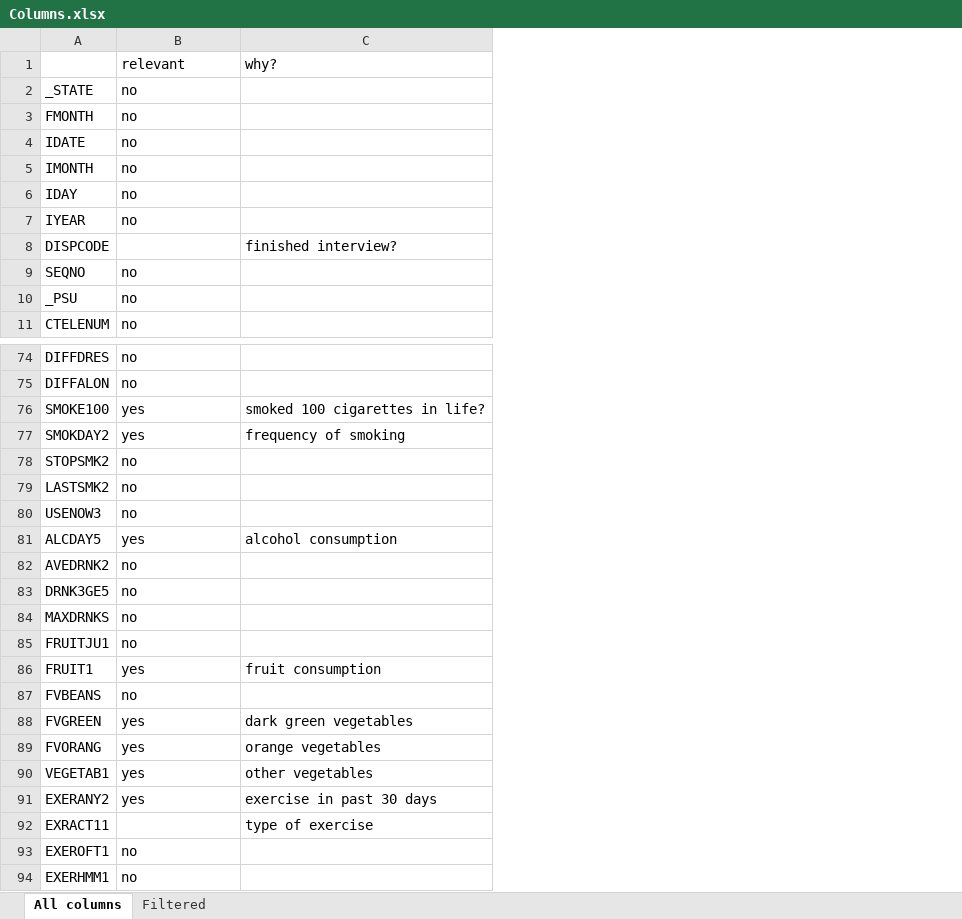
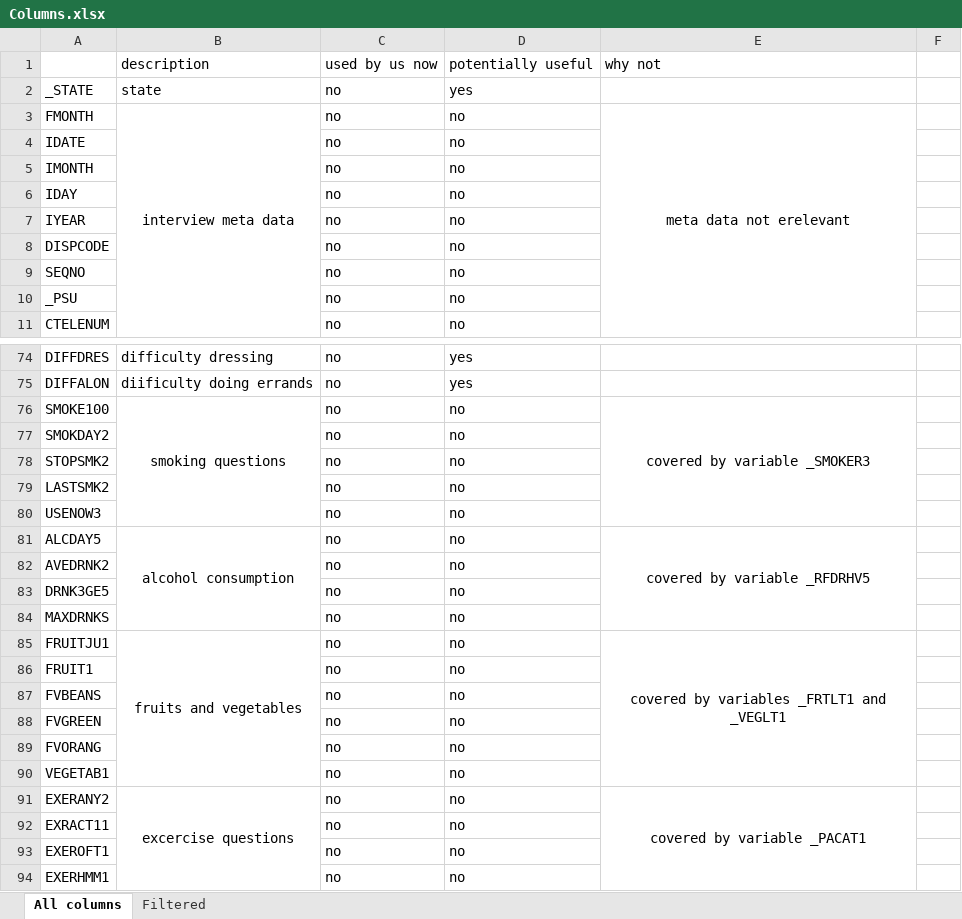
Before and after one commit to medplot/data-mining-project, an Excel workbook: brfss_dataset/Columns.xlsx, sheet All columns, drawn as a sheet; only a part is shown, gaps mark what is left out; values as stored, in another font and other column widths than the file's, no borders; removed rows and columns are numbered as before the commit, all else as after; the diff covers the shown part only; the diff names each change by its address in the sheet, - before the commit and + after, or states it on an @@ line.

```diff
--- a/brfss_dataset/Columns.xlsx (sheet All columns)
+++ b/brfss_dataset/Columns.xlsx (sheet All columns)
+column B, rows 1-3: description | state | interview meta data; rows 74-91: difficulty dressing | diificulty doing errands | smoking questions |  |  |  |  | alcohol consumption |  |  |  | fruits and vegetables |  |  |  |  |  | excercise questions
-column C, rows 1-8: why? |  |  |  |  |  |  | finished interview?; rows 76-92: smoked 100 cigarettes in life? | frequency of smoking |  |  |  | alcohol consumption |  |  |  |  | fruit consumption |  | dark green vegetables | orange vegetables | other vegetables | exercise in past 30 days | type of exercise
+column D, rows 1-11: potentially useful | yes | no | no | no | no | no | no | no | no | no; rows 74-94: yes | yes | no | no | no | no | no | no | no | no | no | no | no | no | no | no | no | no | no | no | no
+column E, rows 1-3: why not |  | meta data not erelevant; rows 76-91: covered by variable _SMOKER3 |  |  |  |  | covered by variable _RFDRHV5 |  |  |  | covered by variables _FRTLT1 and _VEGLT1 |  |  |  |  |  | covered by variable _PACAT1
+column F, empty
-C1: relevant
+C1: used by us now
-C8: (empty)
+C8: no
-C76:C77: yes
+C76:C77: no
-C81: yes
+C81: no
-C86: yes
+C86: no
-C88:C91: yes
+C88:C91: no
-C92: (empty)
+C92: no
```
Also changed, not shown: 65 edited cells elsewhere in this sheet.
